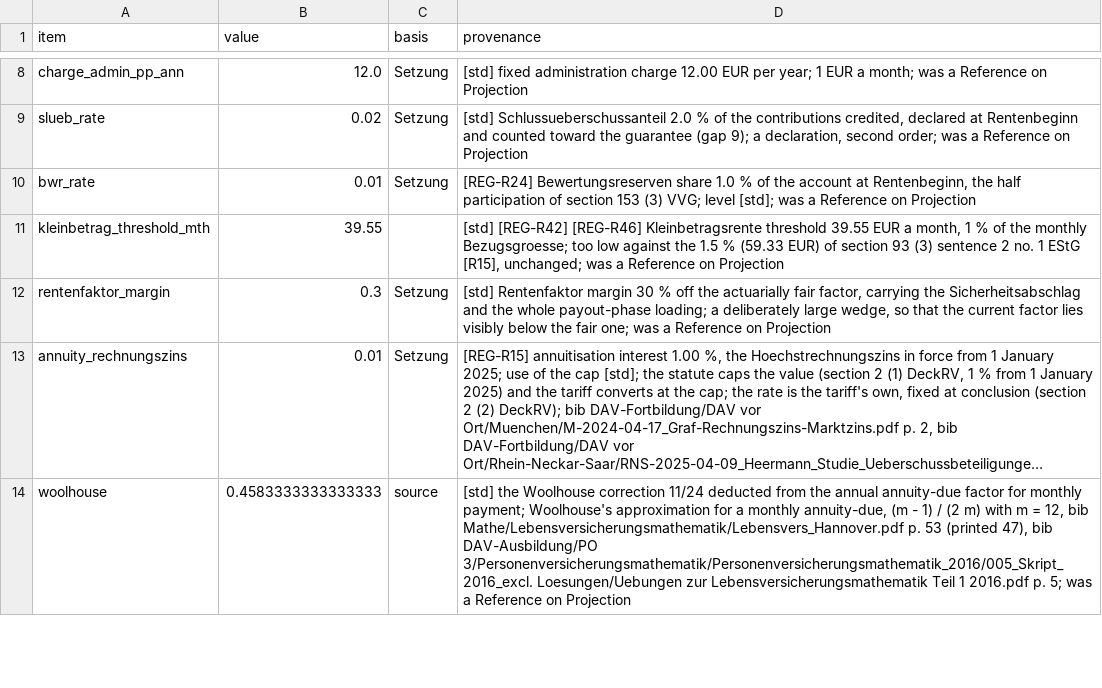
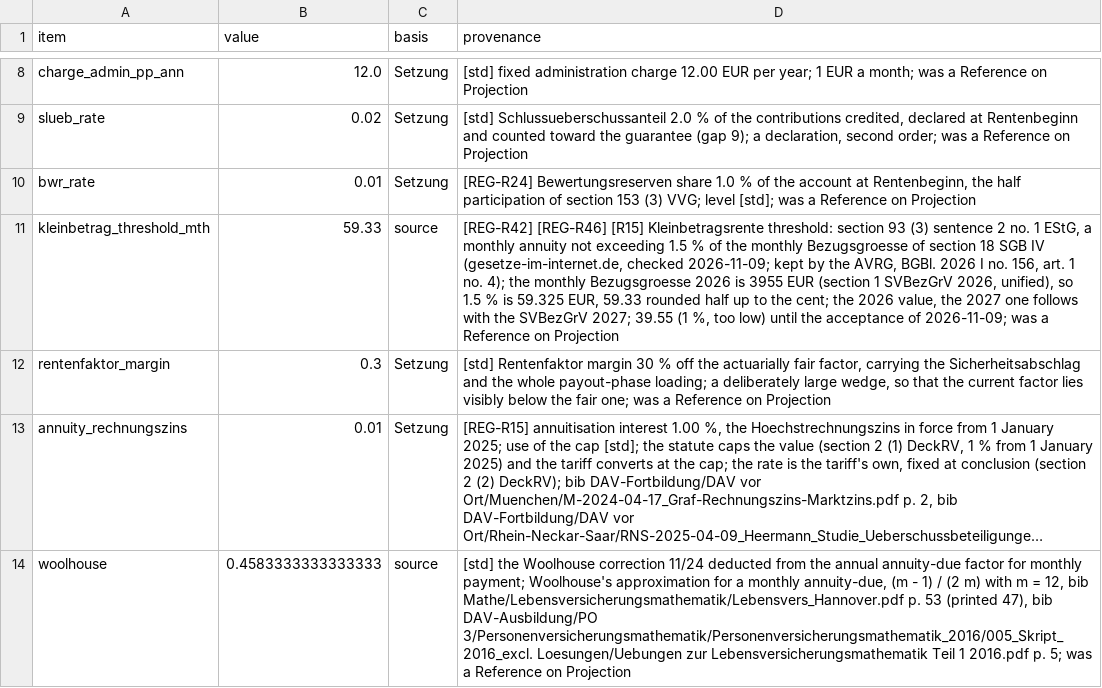
Before and after one commit to Degelmann-Solutions/delib-testbed, a CSV file: products/riester_rente/param_tariff_type.csv, drawn as a sheet; only a part is shown, gaps mark what is left out; long unchanged cells end in …; the diff names each change by its address in the sheet, - before the commit and + after, or states it on an @@ line.

```diff
--- a/products/riester_rente/param_tariff_type.csv
+++ b/products/riester_rente/param_tariff_type.csv
-B11 (value): 39.55
+B11 (value): 59.33
-C11 (basis): (empty)
+C11 (basis): source
-D11 (provenance): [std] [REG-R42] [REG-R46] Kleinbetragsrente threshold 39.55 EUR a month, 1 % of the monthly Bezugsgroesse; too low against the 1.5 % (59.33 EUR) of section 93 (3) sentence 2 no. 1 EStG [R15], unchanged; was a…
+D11 (provenance): [REG-R42] [REG-R46] [R15] Kleinbetragsrente threshold: section 93 (3) sentence 2 no. 1 EStG, a monthly annuity not exceeding 1.5 % of the monthly Bezugsgroesse of section 18 SGB IV (gesetze-im-internet.de, checked 2026-11-09; kept by the AVRG, BGBl. 2026 I no. 156, art. 1 no. 4); the monthly Bezugsgroesse 2026 is 3955 EUR (section 1 SVBezGrV 2026, unified), so 1.5 % is 59.325 EUR, 59.33 rounded half up to the cent; the 2026 value, the 2027 one follows with the SVBezGrV 2027; 39.55 (1 %, too low) until the acceptance of 2026-11-09; was a…
```
Also changed, not shown: 8 other files.
